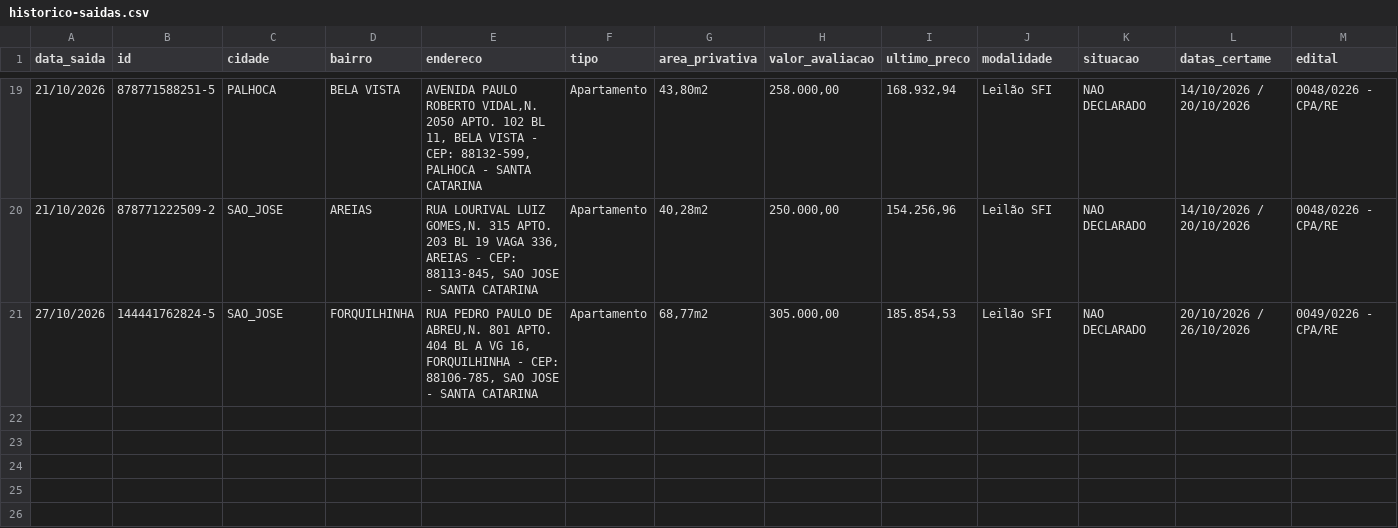
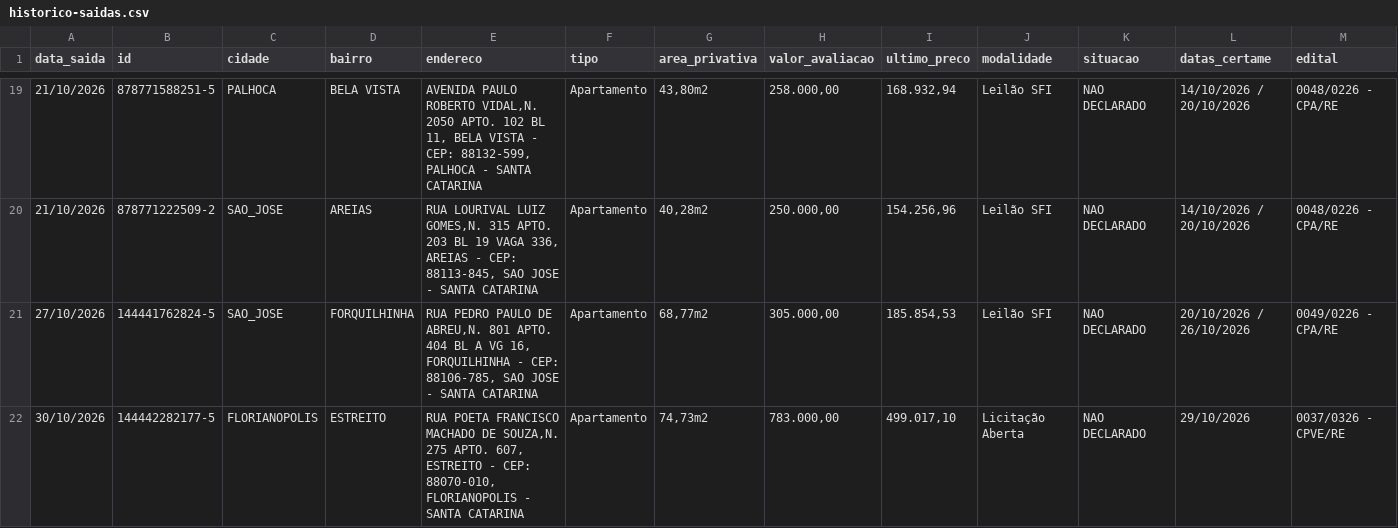
Before and after one commit to Loui-5795/Luiz-Arthur, a CSV file: dados/historico-saidas.csv, drawn as a sheet; only a part is shown, gaps mark what is left out; rows hold the shown columns only; the diff names each change by its address in the sheet, - before the commit and + after, or states it on an @@ line.

```diff
--- a/dados/historico-saidas.csv
+++ b/dados/historico-saidas.csv
+row 22: 30/10/2026 | 144442282177-5 | FLORIANOPOLIS | ESTREITO | RUA POETA FRANCISCO MACHADO DE SOUZA,N. 275 APTO. 607, ESTREITO - CEP: 88070-010, FLORIANOPOLIS - SANTA CATARINA | Apartamento | 74,73m2 | 783.000,00 | 499.017,10 | Licitação Aberta | NAO DECLARADO | 29/10/2026 | 0037/0326 - CPVE/RE
```
Also changed, not shown: pipeline.csv, 8 other files.
